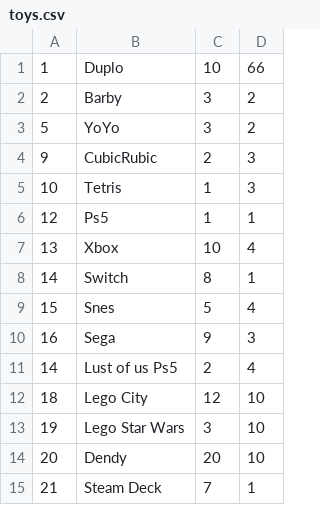
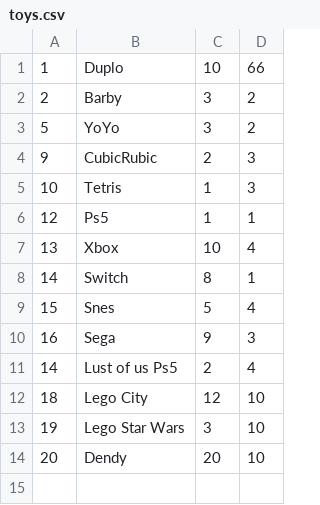
Before and after one commit to pockocmoc/Toyshop, a CSV file: src/main/java/com/pockocmoc/sabirov/marat/db/toys.csv, drawn as a sheet; the diff names each change by its address in the sheet, - before the commit and + after, or states it on an @@ line.

```diff
--- a/src/main/java/com/pockocmoc/sabirov/marat/db/toys.csv
+++ b/src/main/java/com/pockocmoc/sabirov/marat/db/toys.csv
-row 15: 21 | Steam Deck | 7 | 1
```
Also changed, not shown: 6 other files.
